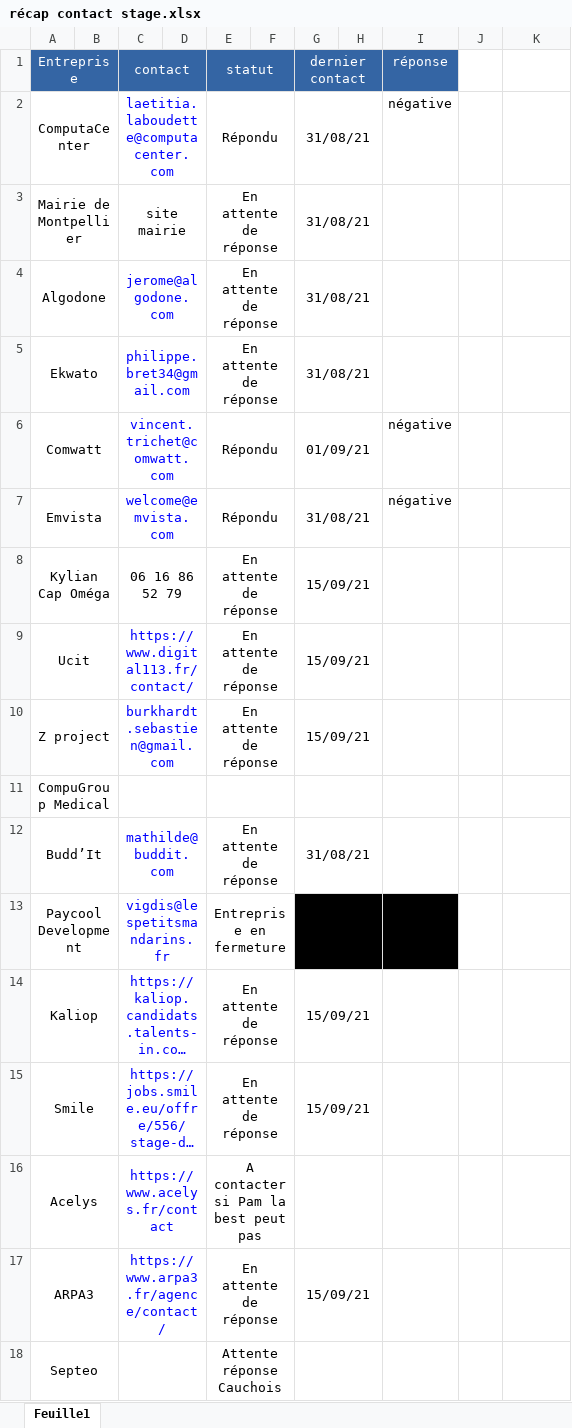
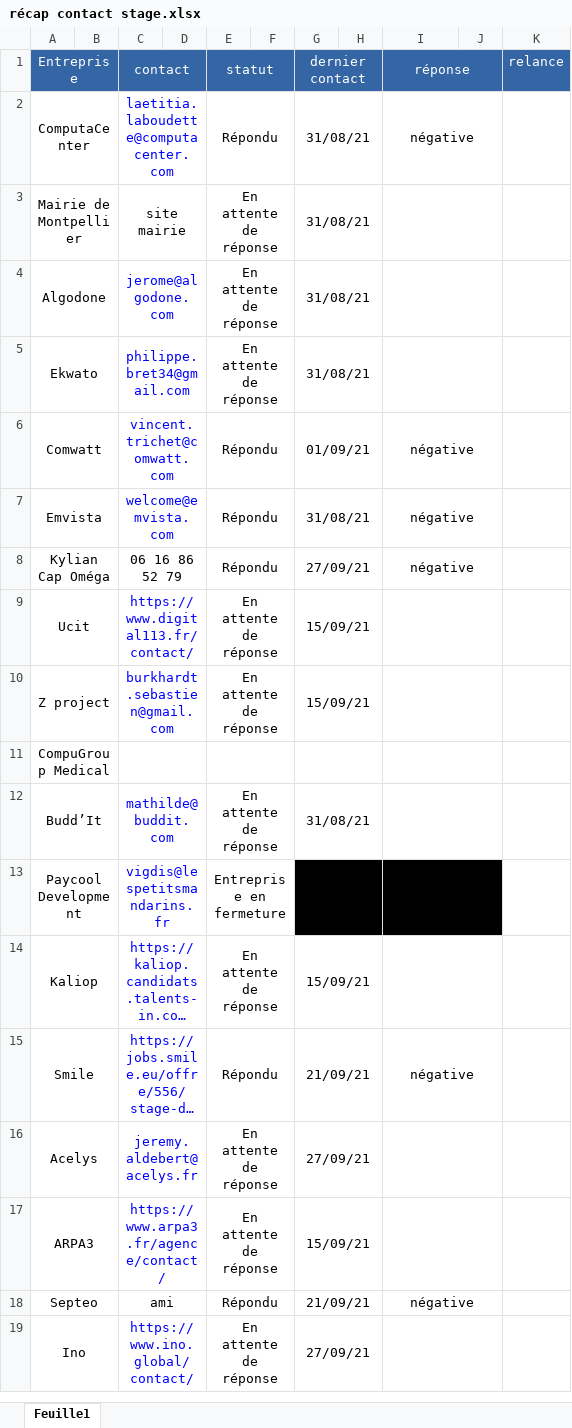
Before and after one commit to Matsashi/Cours-Dev, an Excel workbook: Stage/récap contact stage.xlsx, sheet Feuille1, drawn as a sheet; only a part is shown; long unchanged cells end in …; values as stored, in another font and other column widths than the file's, no borders; the diff covers the shown part only; the diff names each change by its address in the sheet, - before the commit and + after, or states it on an @@ line.

Commit message:
update stage contact

```diff
--- a/Stage/récap contact stage.xlsx (sheet Feuille1)
+++ b/Stage/récap contact stage.xlsx (sheet Feuille1)
+I1:J1 merged
-J1:K1 fill: none
+J1:K1 fill: #3465A4
-K1: (empty)
+K1: relance
+I2:J2 merged
+I3:J3 merged
+I4:J4 merged
+I5:J5 merged
+I6:J6 merged
+I7:J7 merged
-E8 (statut): En attente de réponse
+E8 (statut): Répondu
-G8 (dernier contact): 15/09/21
+G8 (dernier contact): 27/09/21
-I8 (réponse): (empty)
+I8 (réponse): négative
+I8:J8 merged
+I9:J9 merged
+I10:J10 merged
+I11:J11 merged
+I12:J12 merged
+I13:J13 merged
-J13 fill: none
+J13 fill: #000000
+I14:J14 merged
-E15 (statut): En attente de réponse
+E15 (statut): Répondu
-G15 (dernier contact): 15/09/21
+G15 (dernier contact): 21/09/21
-I15 (réponse): (empty)
+I15 (réponse): négative
+I15:J15 merged
-C16 (contact): https://www.acelys.fr/contact
+C16 (contact): jeremy.aldebert@acelys.fr
-E16 (statut): A contacter si Pam la best peut pas
+E16 (statut): En attente de réponse
-G16 (dernier contact): (empty)
+G16 (dernier contact): 27/09/21
+I16:J16 merged
+I17:J17 merged
-C18 (contact): (empty)
+C18 (contact): ami
-E18 (statut): Attente réponse Cauchois
+E18 (statut): Répondu
-G18 (dernier contact): (empty)
+G18 (dernier contact): 21/09/21
-I18 (réponse): (empty)
+I18 (réponse): négative
+I18:J18 merged
+row 19: Ino |  | https://www.ino.global/contact/ |  | En attente de réponse |  | 27/09/21
```
Also changed, not shown: 1 added row elsewhere in this sheet.
